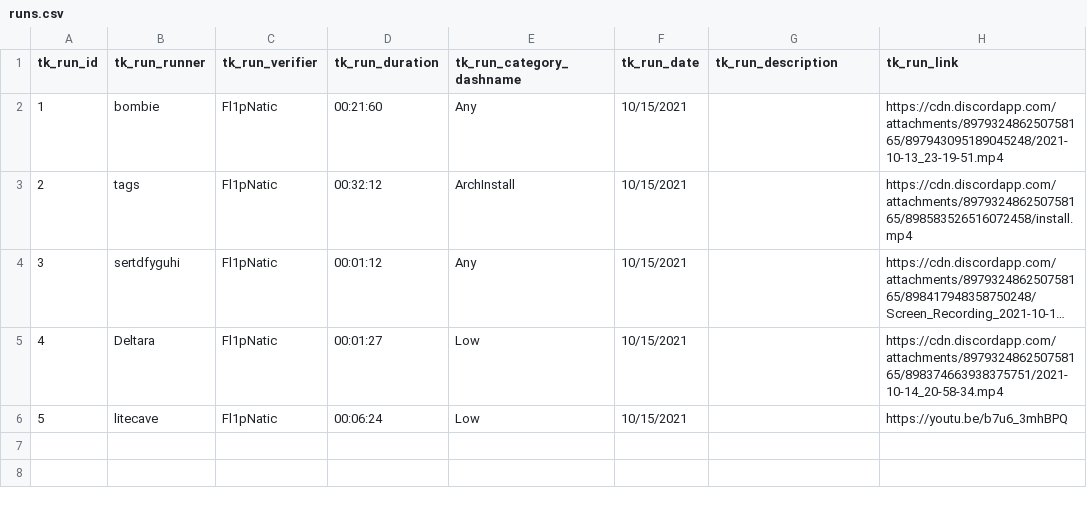
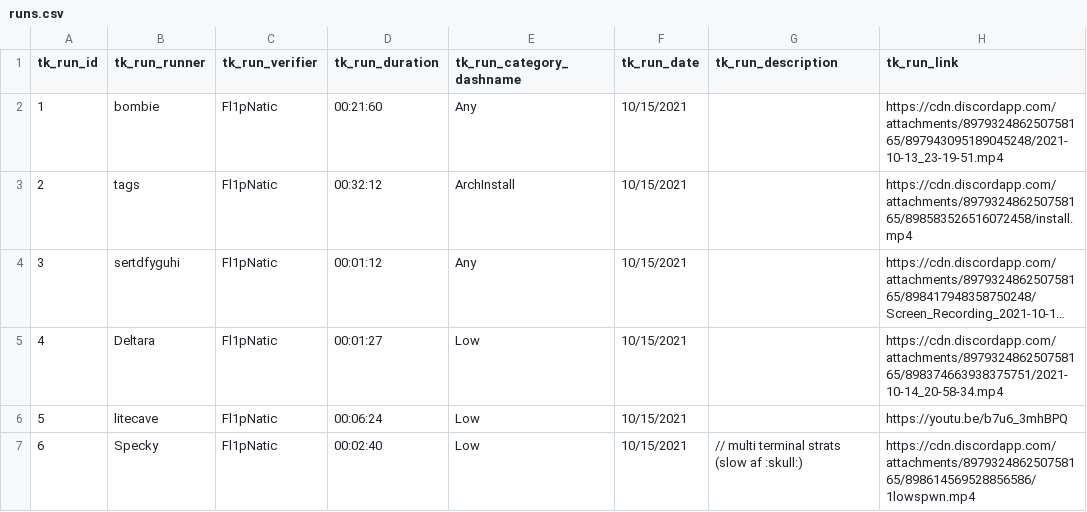
Before and after one commit to ssa-spwn/spwnrun, a CSV file: csv/runs.csv, drawn as a sheet; long unchanged cells end in …; the diff names each change by its address in the sheet, - before the commit and + after, or states it on an @@ line.

Commit message:
hi specky

```diff
--- a/csv/runs.csv
+++ b/csv/runs.csv
+row 7: 6 | Specky | Fl1pNatic | 00:02:40 | Low | 10/15/2021 | // multi terminal strats (slow af :skull:) | https://cdn.discordapp.com/attachments/897932486250758165/898614569528856586/1lowspwn.mp4
```
Also changed, not shown: 1 other file.
